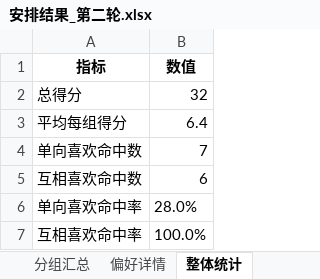
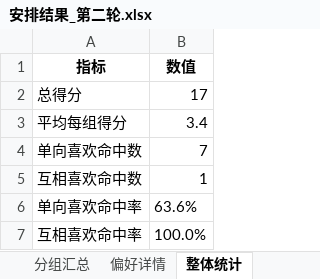
Before and after one commit to markmu28/dating_match_optimization, an Excel workbook: outputs/安排结果_第二轮.xlsx, sheet 整体统计, drawn as a sheet; values as stored, in another font and other column widths than the file's, no borders; the diff names each change by its address in the sheet, - before the commit and + after, or states it on an @@ line.

```diff
--- a/outputs/安排结果_第二轮.xlsx (sheet 整体统计)
+++ b/outputs/安排结果_第二轮.xlsx (sheet 整体统计)
-B2 (数值): 32
+B2 (数值): 17
-B3 (数值): 6.4
+B3 (数值): 3.4
-B5 (数值): 6
+B5 (数值): 1
-B6 (数值): 28.0%
+B6 (数值): 63.6%
```
Also changed, not shown: sheet 偏好详情, sheet 分组汇总, outputs/安排结果_双人配对.xlsx, outputs/安排结果_第一轮.xlsx, 16 other files.
